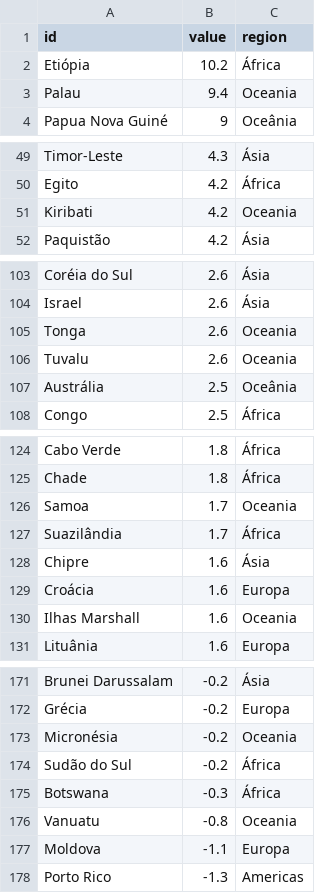
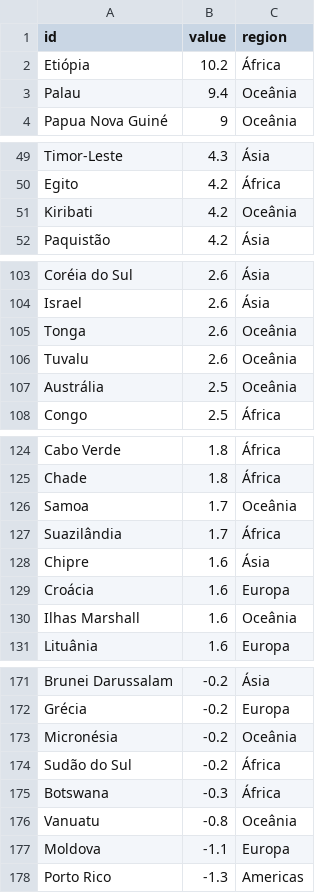
Before and after one commit to sergiospagnuolo/graficos, a CSV file: dados/pibpaises.csv, drawn as a sheet; only a part is shown, gaps mark what is left out; the diff covers the shown part only.

Commit message:
Update pibpaises.csv

```diff
--- a/dados/pibpaises.csv
+++ b/dados/pibpaises.csv
@@ -2,3 +2,3 @@ id,value,region
 Etiópia,10.2,África
-Palau,9.4,Oceania
+Palau,9.4,Oceânia
 Papua Nova Guiné,9,Oceânia
@@ -50,3 +50,3 @@ Timor-Leste,4.3,Ásia
 Egito,4.2,África
-Kiribati,4.2,Oceania
+Kiribati,4.2,Oceânia
 Paquistão,4.2,Ásia
@@ -104,4 +104,4 @@ Coréia do Sul,2.6,Ásia
 Israel,2.6,Ásia
-Tonga,2.6,Oceania
-Tuvalu,2.6,Oceania
+Tonga,2.6,Oceânia
+Tuvalu,2.6,Oceânia
 Austrália,2.5,Oceânia
@@ -125,3 +125,3 @@ Cabo Verde,1.8,África
 Chade,1.8,África
-Samoa,1.7,Oceania
+Samoa,1.7,Oceânia
 Suazilândia,1.7,África
@@ -129,3 +129,3 @@ Chipre,1.6,Ásia
 Croácia,1.6,Europa
-Ilhas Marshall,1.6,Oceania
+Ilhas Marshall,1.6,Oceânia
 Lituânia,1.6,Europa
@@ -172,6 +172,6 @@ Brunei Darussalam,-0.2,Ásia
 Grécia,-0.2,Europa
-Micronésia,-0.2,Oceania
+Micronésia,-0.2,Oceânia
 Sudão do Sul,-0.2,África
 Botswana,-0.3,África
-Vanuatu,-0.8,Oceania
+Vanuatu,-0.8,Oceânia
 Moldova,-1.1,Europa
```
Also changed, not shown: 1 edited cell elsewhere in this file.
